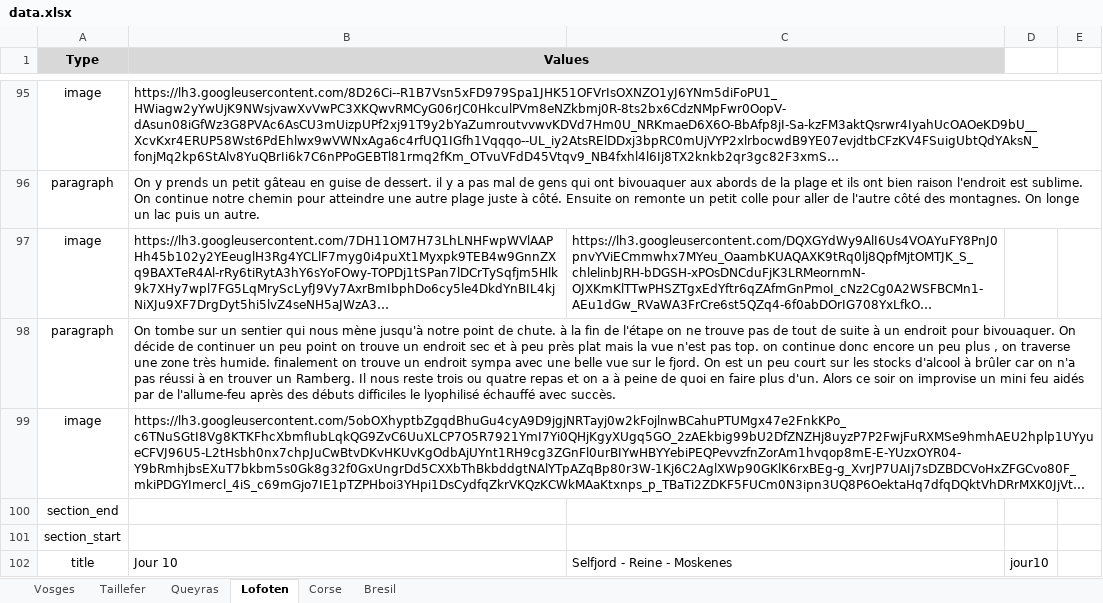
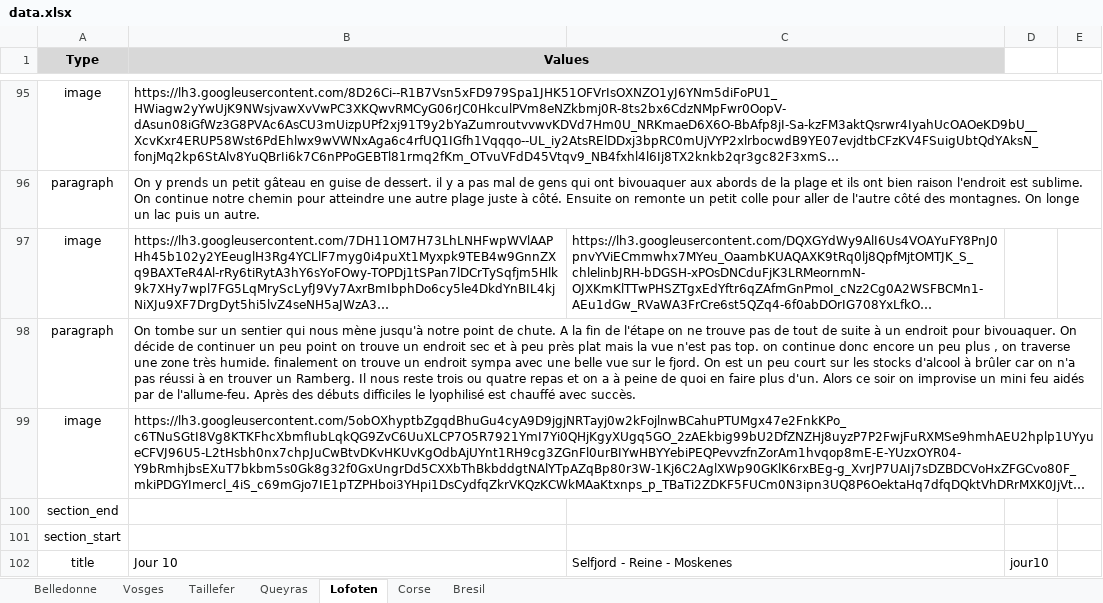
Before and after one commit to thomasmrt/thomasmrt.github.io, an Excel workbook: static/data/data.xlsx, sheet Lofoten, drawn as a sheet; only a part is shown, gaps mark what is left out; long unchanged cells end in …; values as stored, in another font and other column widths than the file's, no borders; the diff names each change by its address in the sheet, - before the commit and + after, or states it on an @@ line.

```diff
--- a/static/data/data.xlsx (sheet Lofoten)
+++ b/static/data/data.xlsx (sheet Lofoten)
+sheet tab: Belledonne
-B98 (Values): …de chute. à la fin de l'étape on ne trouve pas de tout de suite à un endroit pour bivouaquer. On décide de continuer un peu point on trouve un endroit sec et à peu près plat mais la vue n'est pas top. on continue donc encore un peu plus , on traverse une zone très humide. finalement on trouve un endroit sympa avec une belle vue sur le fjord. On est un peu court sur les stocks d'alcool à brûler car on n'a pas réussi à en trouver un Ramberg. Il nous reste trois ou quatre repas et on a à peine de quoi en faire plus d'un. Alors ce soir on improvise un mini feu aidés par de l'allume-feu après des débuts difficiles le lyophilisé échauffé avec succès.
+B98 (Values): …de chute. A la fin de l'étape on ne trouve pas de tout de suite à un endroit pour bivouaquer. On décide de continuer un peu point on trouve un endroit sec et à peu près plat mais la vue n'est pas top. on continue donc encore un peu plus , on traverse une zone très humide. finalement on trouve un endroit sympa avec une belle vue sur le fjord. On est un peu court sur les stocks d'alcool à brûler car on n'a pas réussi à en trouver un Ramberg. Il nous reste trois ou quatre repas et on a à peine de quoi en faire plus d'un. Alors ce soir on improvise un mini feu aidés par de l'allume-feu. Après des débuts difficiles le lyophilisé est chauffé avec succès.
```
Also changed, not shown: sheet Vosges, sheet Bresil, 41 other files.
